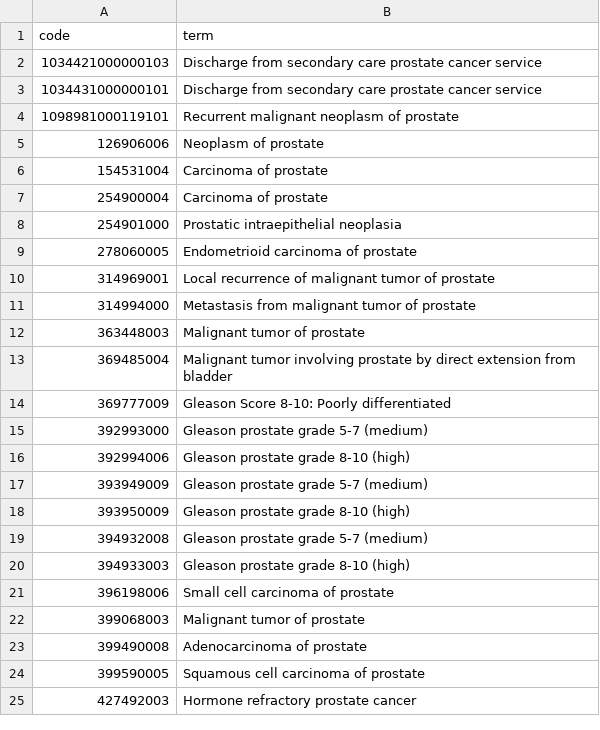
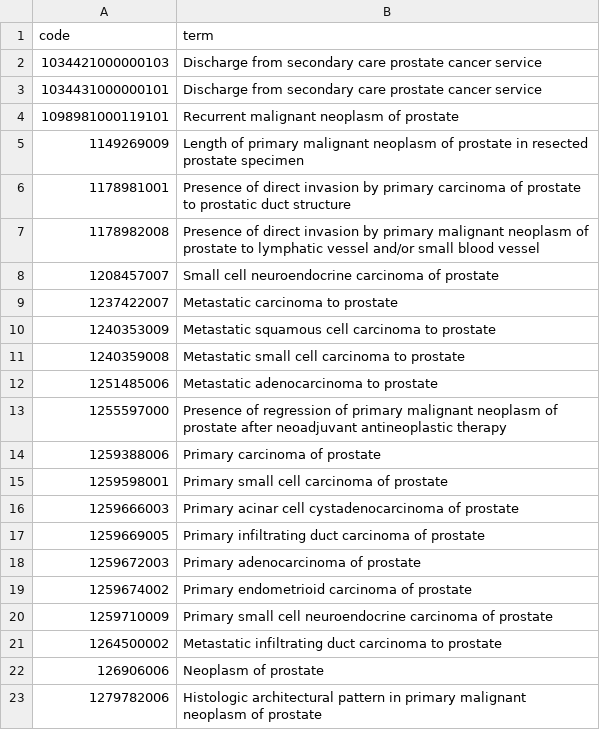
Before and after one commit to opensafely/PancreaticCancerPrevalence, a CSV file: codelists/user-agleman-prostate_cancer_snomed.csv, drawn as a sheet; only a part is shown; the shorter side is filled out with more unchanged rows; the diff covers the shown part only; the diff names each change by its address in the sheet, - before the commit and + after, or states it on an @@ line.

Commit message:
update prostate codelist

```diff
--- a/codelists/user-agleman-prostate_cancer_snomed.csv
+++ b/codelists/user-agleman-prostate_cancer_snomed.csv
+row 5: 1149269009 | Length of primary malignant neoplasm of prostate in resected prostate specimen
+row 6: 1178981001 | Presence of direct invasion by primary carcinoma of prostate to prostatic duct structure
+row 7: 1178982008 | Presence of direct invasion by primary malignant neoplasm of prostate to lymphatic vessel and/or small blood vessel
+row 8: 1208457007 | Small cell neuroendocrine carcinoma of prostate
+row 9: 1237422007 | Metastatic carcinoma to prostate
+row 10: 1240353009 | Metastatic squamous cell carcinoma to prostate
+row 11: 1240359008 | Metastatic small cell carcinoma to prostate
+row 12: 1251485006 | Metastatic adenocarcinoma to prostate
+row 13: 1255597000 | Presence of regression of primary malignant neoplasm of prostate after neoadjuvant antineoplastic therapy
+row 14: 1259388006 | Primary carcinoma of prostate
+row 15: 1259598001 | Primary small cell carcinoma of prostate
+row 16: 1259666003 | Primary acinar cell cystadenocarcinoma of prostate
+row 17: 1259669005 | Primary infiltrating duct carcinoma of prostate
+row 18: 1259672003 | Primary adenocarcinoma of prostate
+row 19: 1259674002 | Primary endometrioid carcinoma of prostate
+row 20: 1259710009 | Primary small cell neuroendocrine carcinoma of prostate
+row 21: 1264500002 | Metastatic infiltrating duct carcinoma to prostate
+row 23: 1279782006 | Histologic architectural pattern in primary malignant neoplasm of prostate
```
Also changed, not shown: 20 added rows elsewhere in this file, 2 other files.
